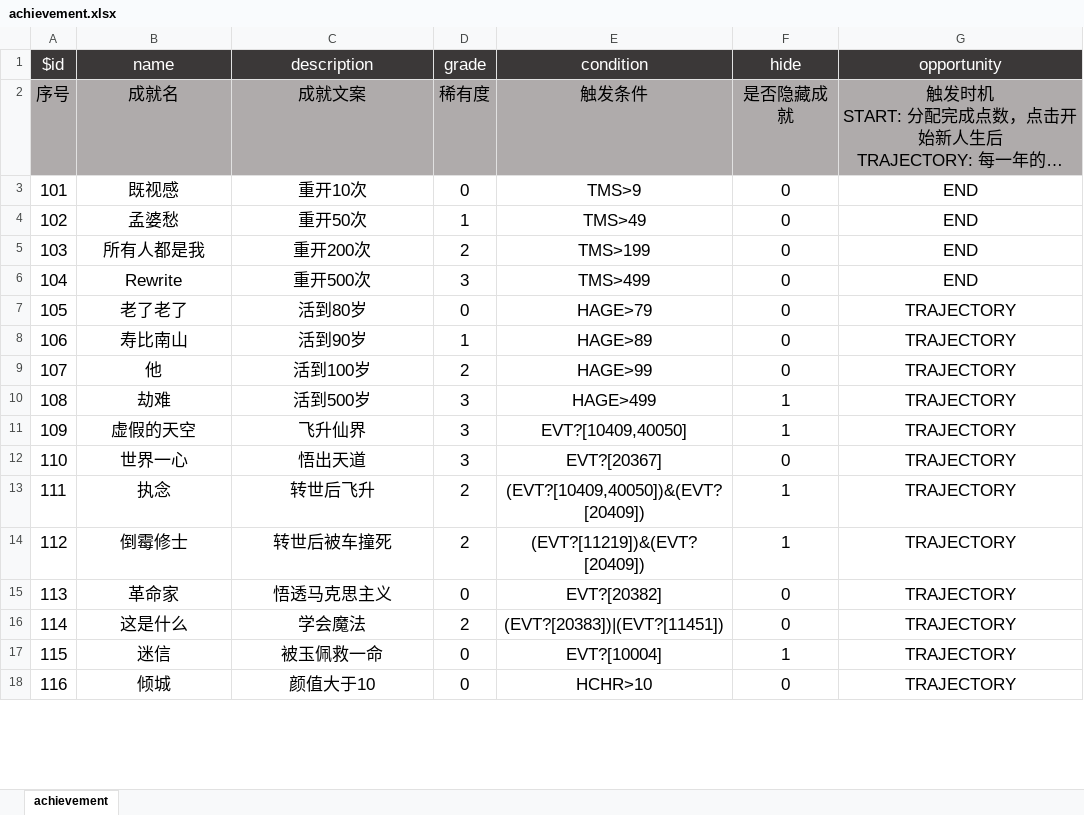
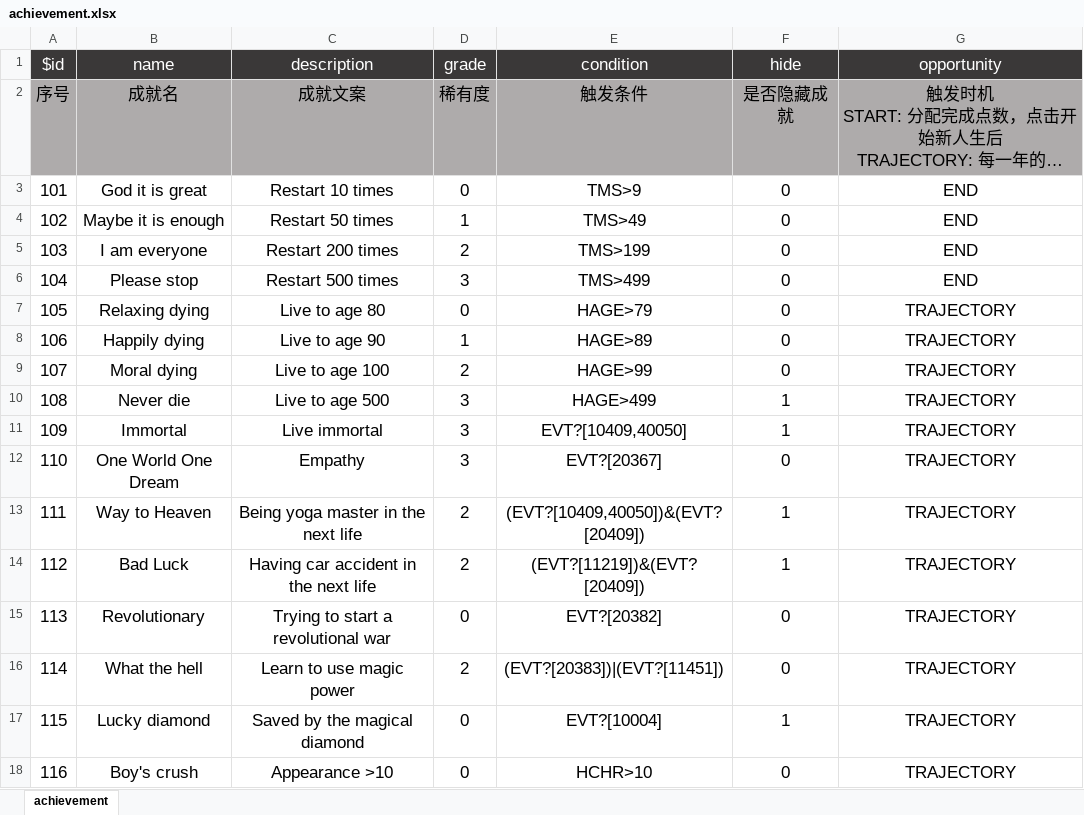
Before and after one commit to gy1680/gy1680.github.io, an Excel workbook: data/achievement.xlsx, sheet achievement, drawn as a sheet; only a part is shown; long unchanged cells end in …; values as stored, in another font and other column widths than the file's, no borders; charts and pictures not drawn; the diff covers the shown part only; the diff names each change by its address in the sheet, - before the commit and + after, or states it on an @@ line.

```diff
--- a/data/achievement.xlsx (sheet achievement)
+++ b/data/achievement.xlsx (sheet achievement)
-B3 (name): 既视感
+B3 (name): God it is great
-C3 (description): 重开10次
+C3 (description): Restart 10 times
-B4 (name): 孟婆愁
+B4 (name): Maybe it is enough
-C4 (description): 重开50次
+C4 (description): Restart 50 times
-B5 (name): 所有人都是我
+B5 (name): I am everyone
-C5 (description): 重开200次
+C5 (description): Restart 200 times
-B6 (name): Rewrite
+B6 (name): Please stop
-C6 (description): 重开500次
+C6 (description): Restart 500 times
-B7 (name): 老了老了
+B7 (name): Relaxing dying
-C7 (description): 活到80岁
+C7 (description): Live to age 80
-B8 (name): 寿比南山
+B8 (name): Happily dying
-C8 (description): 活到90岁
+C8 (description): Live to age 90
-B9 (name): 他
+B9 (name): Moral dying
-C9 (description): 活到100岁
+C9 (description): Live to age 100
-B10 (name): 劫难
+B10 (name): Never die
-C10 (description): 活到500岁
+C10 (description): Live to age 500
-B11 (name): 虚假的天空
+B11 (name): Immortal
-C11 (description): 飞升仙界
+C11 (description): Live immortal
-B12 (name): 世界一心
+B12 (name): One World One Dream
-C12 (description): 悟出天道
+C12 (description): Empathy
-B13 (name): 执念
+B13 (name): Way to Heaven
-C13 (description): 转世后飞升
+C13 (description): Being yoga master in the next life
-B14 (name): 倒霉修士
+B14 (name): Bad Luck
-C14 (description): 转世后被车撞死
+C14 (description): Having car accident in the next life
-B15 (name): 革命家
+B15 (name): Revolutionary
-C15 (description): 悟透马克思主义
+C15 (description): Trying to start a revolutional war
-B16 (name): 这是什么
+B16 (name): What the hell
-C16 (description): 学会魔法
+C16 (description): Learn to use magic power
-B17 (name): 迷信
+B17 (name): Lucky diamond
-C17 (description): 被玉佩救一命
+C17 (description): Saved by the magical diamond
-B18 (name): 倾城
+B18 (name): Boy's crush
-C18 (description): 颜值大于10
+C18 (description): Appearance >10
```
Also changed, not shown: 291 edited cells and cell formats elsewhere in this sheet, charts or pictures, data/talents.xlsx, 8 other files.
